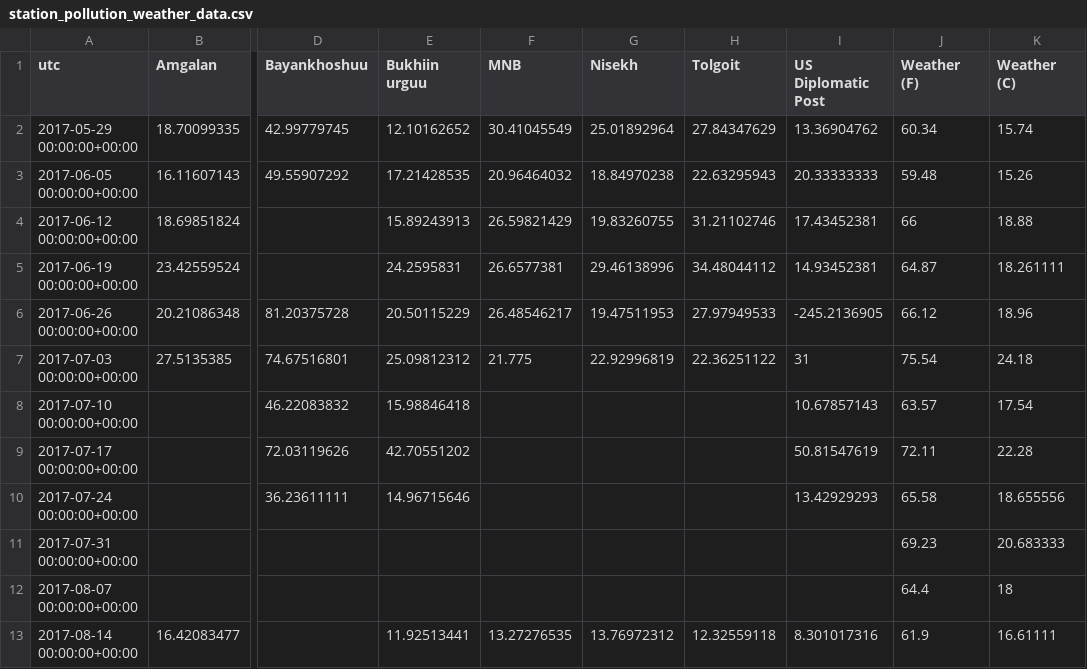
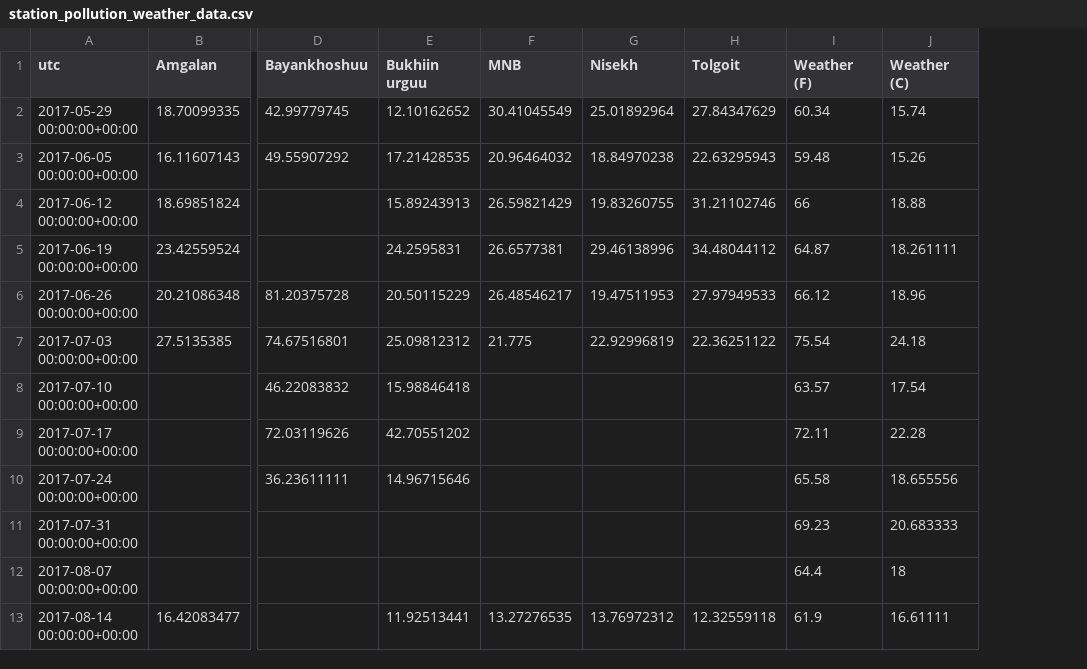
Before and after one commit to connorgmeehan/deco3100-info-vis-ulaanbaatar, a CSV file: src/public/station_pollution_weather_data.csv, drawn as a sheet; only a part is shown, gaps mark what is left out; the diff names each change by its address in the sheet, - before the commit and + after, or states it on an @@ line.

Commit message:
Basic Pollution implementation for each station

```diff
--- a/src/public/station_pollution_weather_data.csv
+++ b/src/public/station_pollution_weather_data.csv
-column I (US Diplomatic Post), rows 2-13: 13.36904762 | 20.33333333 | 17.43452381 | 14.93452381 | -245.2136905 | 31 | 10.67857143 | 50.81547619 | 13.42929293 |  |  | 8.301017316
```
Also changed, not shown: src/public/station_meta_data.csv, 11 other files.
